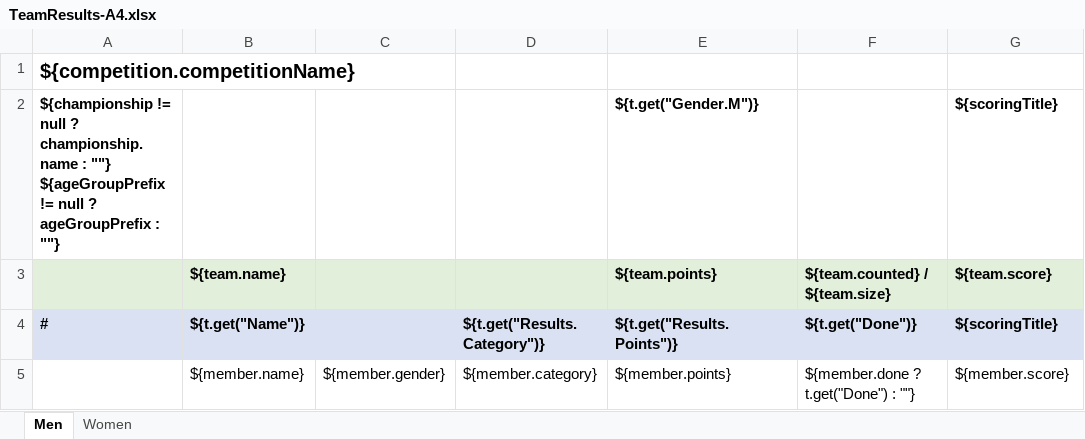
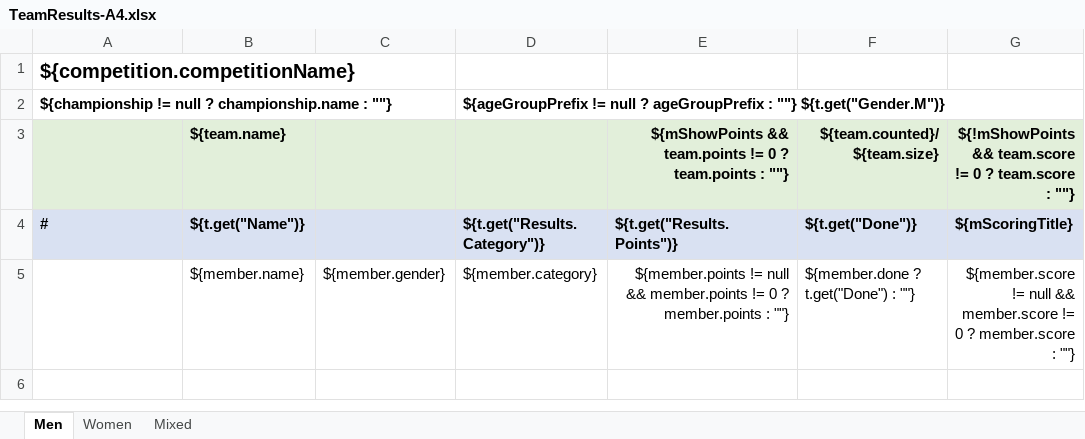
Before and after one commit to jflamy/owlcms4, an Excel workbook: owlcms/src/main/resources/templates/teamResults/TeamResults-A4.xlsx, sheet Men, drawn as a sheet; values as stored, in another font and other column widths than the file's, no borders; removed rows and columns are numbered as before the commit, all else as after; the diff names each change by its address in the sheet, - before the commit and + after, or states it on an @@ line.

Commit message:
Team results

```diff
--- a/owlcms/src/main/resources/templates/teamResults/TeamResults-A4.xlsx (sheet Men)
+++ b/owlcms/src/main/resources/templates/teamResults/TeamResults-A4.xlsx (sheet Men)
+sheet tab: Mixed
-row 2: ${championship != null ? championship.name : ""} ${ageGroupPrefix != null ? ageGroupPrefix : ""} |  |  |  | ${t.get("Gender.M")} |  | ${scoringTitle}
-row 3:  | ${team.name} |  |  | ${team.points} | ${team.counted} / ${team.size} | ${team.score}
+row 2: ${championship != null ? championship.name : ""} |  |  | ${ageGroupPrefix != null ? ageGroupPrefix : ""} ${t.get("Gender.M")}
+row 3:  | ${team.name} |  |  | ${mShowPoints && team.points != 0 ? team.points : ""} | ${team.counted}/${team.size} | ${!mShowPoints && team.score != 0 ? team.score : ""}
-G4: ${scoringTitle}
+G4: ${mScoringTitle}
-E5: ${member.points}
+E5: ${member.points != null && member.points != 0 ? member.points : ""}
-E5 alignment: left
+E5 alignment: right
-G5: ${member.score}
+G5: ${member.score != null && member.score != 0 ? member.score : ""}
-G5 alignment: left
+G5 alignment: right
```
Also changed, not shown: sheet Women, 4 other files.
